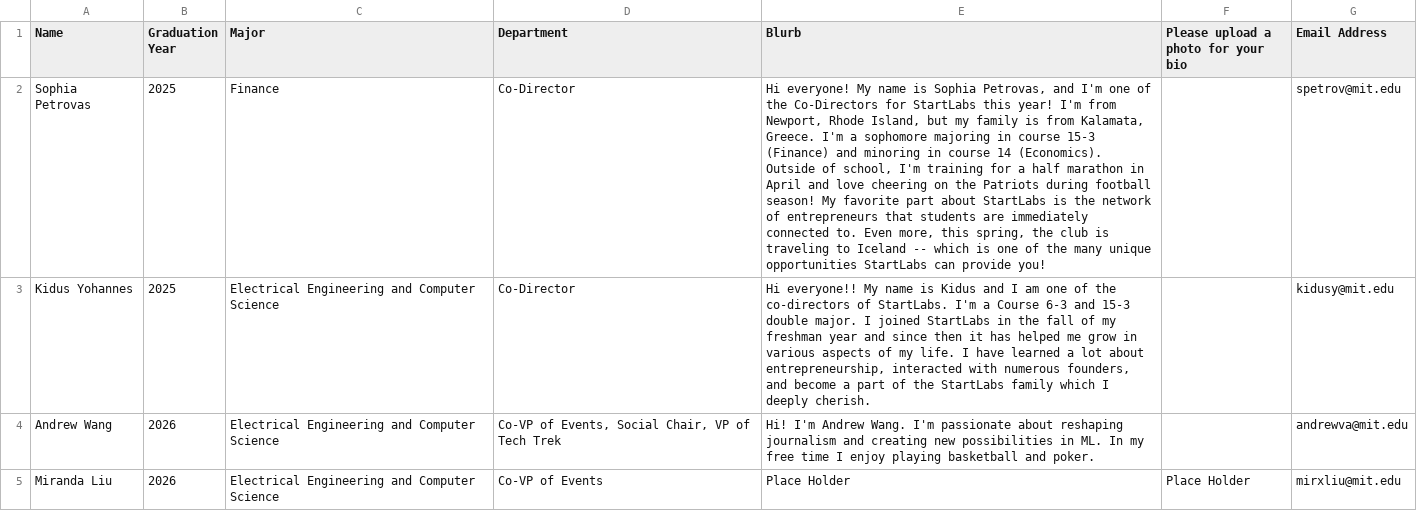
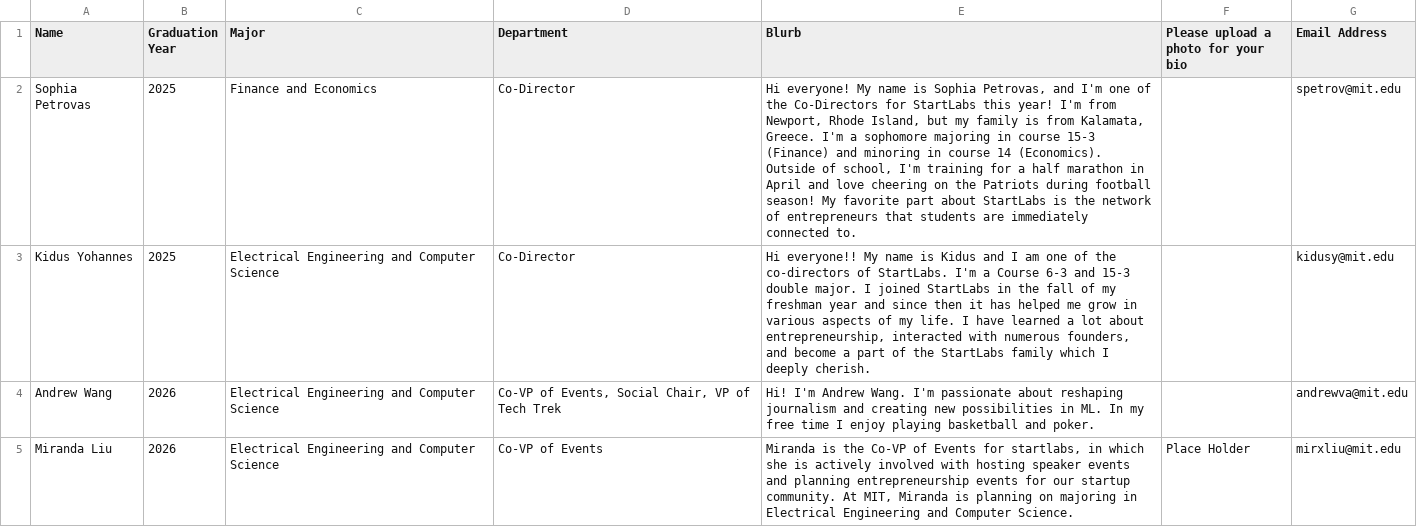
Before and after one commit to StartLabs-Web/website-v2, a CSV file: Main/static/ExecBios2023.csv, drawn as a sheet; only a part is shown; the diff covers the shown part only; the diff names each change by its address in the sheet, - before the commit and + after, or states it on an @@ line.

Commit message:
updated team page and iceland techtrek video

```diff
--- a/Main/static/ExecBios2023.csv
+++ b/Main/static/ExecBios2023.csv
-C2 (Major): Finance
+C2 (Major): Finance and Economics
-E2 (Blurb): …connected to. Even more, this spring, the club is traveling to Iceland -- which is one of the many unique opportunities StartLabs can provide you!
+E2 (Blurb): …connected to.
-E5 (Blurb): Place Holder
+E5 (Blurb): Miranda is the Co-VP of Events for startlabs, in which she is actively involved with hosting speaker events and planning entrepreneurship events for our startup community. At MIT, Miranda is planning on majoring in Electrical Engineering and Computer Science.
```
Also changed, not shown: 2 edited cells elsewhere in this file, Main/static/TeamBios2022.csv, 3 other files.
